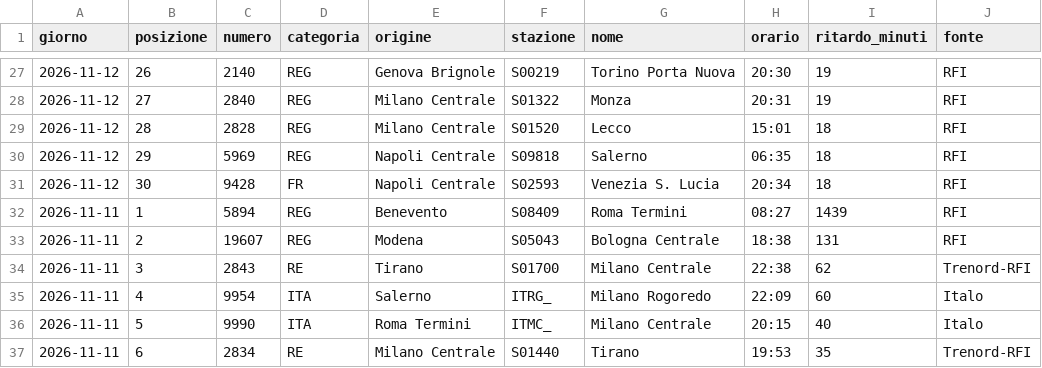
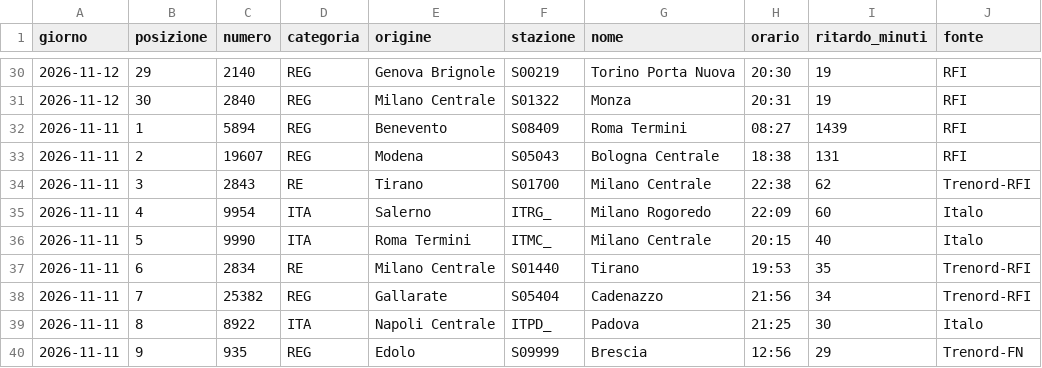
Before and after one commit to MJ83-collab/Binario-app, a CSV file: storico/classifica-giorno.csv, drawn as a sheet; only a part is shown, gaps mark what is left out; the shorter side is filled out with more unchanged rows; the diff covers the shown part only.

```diff
--- a/storico/classifica-giorno.csv
+++ b/storico/classifica-giorno.csv
@@ -27,6 +30,3 @@ giorno;posizione;numero;categoria;origine;stazione;nome;orario;ritardo_minuti;fo
-2026-11-12;26;2140;REG;Genova Brignole;S00219;Torino Porta Nuova;20:30;19;RFI
-2026-11-12;27;2840;REG;Milano Centrale;S01322;Monza;20:31;19;RFI
-2026-11-12;28;2828;REG;Milano Centrale;S01520;Lecco;15:01;18;RFI
-2026-11-12;29;5969;REG;Napoli Centrale;S09818;Salerno;06:35;18;RFI
-2026-11-12;30;9428;FR;Napoli Centrale;S02593;Venezia S. Lucia;20:34;18;RFI
+2026-11-12;29;2140;REG;Genova Brignole;S00219;Torino Porta Nuova;20:30;19;RFI
+2026-11-12;30;2840;REG;Milano Centrale;S01322;Monza;20:31;19;RFI
 2026-11-11;1;5894;REG;Benevento;S08409;Roma Termini;08:27;1439;RFI
```
Also changed, not shown: 3 added rows and 29 edited cells elsewhere in this file, storico/treni-30g.csv, 2 other files.
